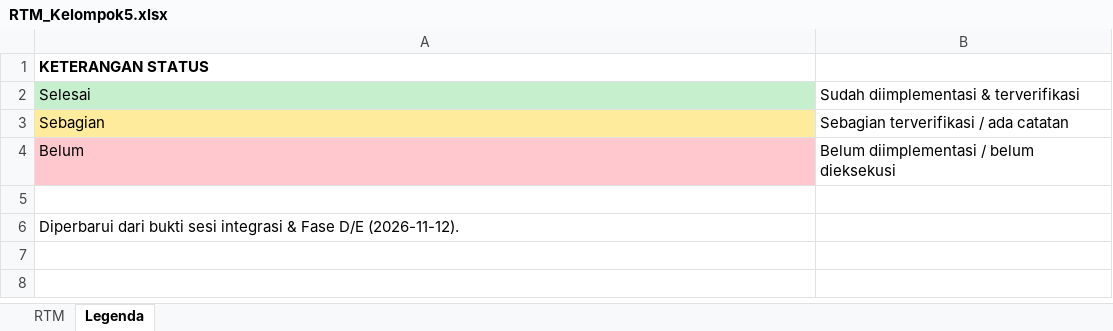
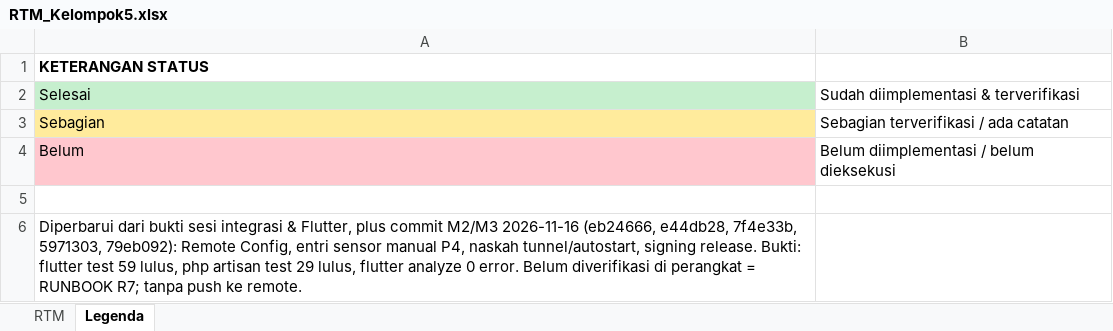
Before and after one commit to DinaKSari/Group_5_PBL, an Excel workbook: Documents/QA/RTM_Kelompok5.xlsx, sheet Legenda, drawn as a sheet; values as stored, in another font and other column widths than the file's, no borders; the diff names each change by its address in the sheet, - before the commit and + after, or states it on an @@ line.

Commit message:
docs: RUNBOOK & RTM mengikuti kode yang benar-benar ada
Langkah manual selama ini merujuk file/perintah yang belum ditulis. Kini
R1-R10 menunjuk skrip nyata (deploy/start_tunnel, tool/make_keystore,
tool/build_release) dengan parameter Remote Config yang persis, dan R7
bertambah jadi 13 uji perangkat (entri sensor, banner versi, HTTPS-only).

RTM mendapat baris R-22..R-27 + TC-019..TC-027 di README, dan bukti lama
yang masih menulis SQLite / "monitoring dari prediksi" dikoreksi supaya
laporan tidak mengklaim telemetri yang tidak ada.

```diff
--- a/Documents/QA/RTM_Kelompok5.xlsx (sheet Legenda)
+++ b/Documents/QA/RTM_Kelompok5.xlsx (sheet Legenda)
-A6: …integrasi & Fase D/E (2026-11-12).
+A6: …integrasi & Flutter, plus commit M2/M3 2026-11-16 (eb24666, e44db28, 7f4e33b, 5971303, 79eb092): Remote Config, entri sensor manual P4, naskah tunnel/autostart, signing release. Bukti: flutter test 59 lulus, php artisan test 29 lulus, flutter analyze 0 error. Belum diverifikasi di perangkat = RUNBOOK R7; tanpa push ke remote.
```
Also changed, not shown: sheet RTM, 4 other files.
